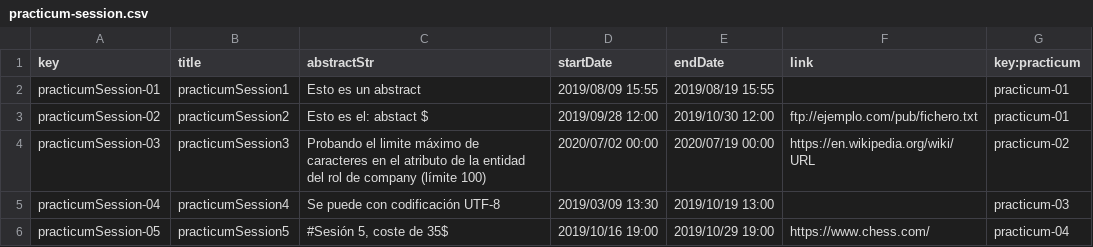
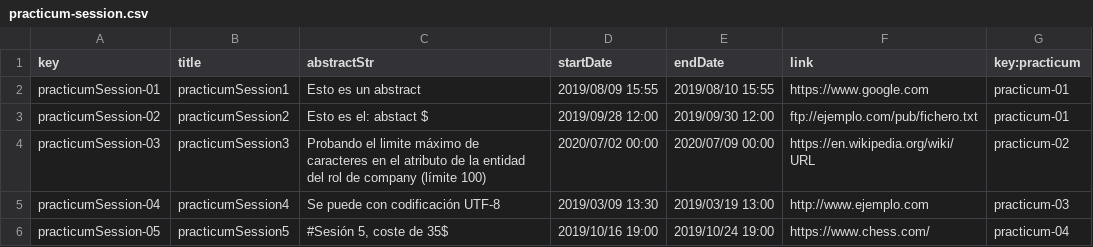
Before and after one commit to Dp2-C1-04-08/Dp2-C1-04-08, a CSV file: src/main/webapp/WEB-INF/resources/sample-data/practicum-session.csv, drawn as a sheet.

```diff
--- a/src/main/webapp/WEB-INF/resources/sample-data/practicum-session.csv
+++ b/src/main/webapp/WEB-INF/resources/sample-data/practicum-session.csv
@@ -1,6 +1,6 @@
 key,title,abstractStr,startDate,endDate,link,key:practicum
-practicumSession-01,practicumSession1,"Esto es un abstract",2019/08/09 15:55,2019/08/19 15:55,,practicum-01
-practicumSession-02,practicumSession2,"Esto es el: abstact $",2019/09/28 12:00,2019/10/30 12:00,ftp://ejemplo.com/pub/fichero.txt,practicum-01
-practicumSession-03,practicumSession3,"Probando el limite máximo de caracteres en el atributo de la entidad del rol de company (límite 100)",2020/07/02 00:00,2020/07/19 00:00,https://en.wikipedia.org/wiki/URL,practicum-02
-practicumSession-04,practicumSession4,"Se puede con codificación UTF-8",2019/03/09 13:30,2019/10/19 13:00,,practicum-03
-practicumSession-05,practicumSession5,"#Sesión 5, coste de 35$",2019/10/16 19:00,2019/10/29 19:00,https://www.chess.com/,practicum-04
+practicumSession-01,practicumSession1,"Esto es un abstract",2019/08/09 15:55,2019/08/10 15:55,https://www.google.com,practicum-01
+practicumSession-02,practicumSession2,"Esto es el: abstact $",2019/09/28 12:00,2019/09/30 12:00,ftp://ejemplo.com/pub/fichero.txt,practicum-01
+practicumSession-03,practicumSession3,"Probando el limite máximo de caracteres en el atributo de la entidad del rol de company (límite 100)",2020/07/02 00:00,2020/07/09 00:00,https://en.wikipedia.org/wiki/URL,practicum-02
+practicumSession-04,practicumSession4,"Se puede con codificación UTF-8",2019/03/09 13:30,2019/03/19 13:00,http://www.ejemplo.com,practicum-03
+practicumSession-05,practicumSession5,"#Sesión 5, coste de 35$",2019/10/16 19:00,2019/10/24 19:00,https://www.chess.com/,practicum-04
```
Also changed, not shown: src/main/webapp/WEB-INF/resources/sample-data/company.csv, src/main/webapp/WEB-INF/resources/sample-data/practicum.csv, 5 other files.
